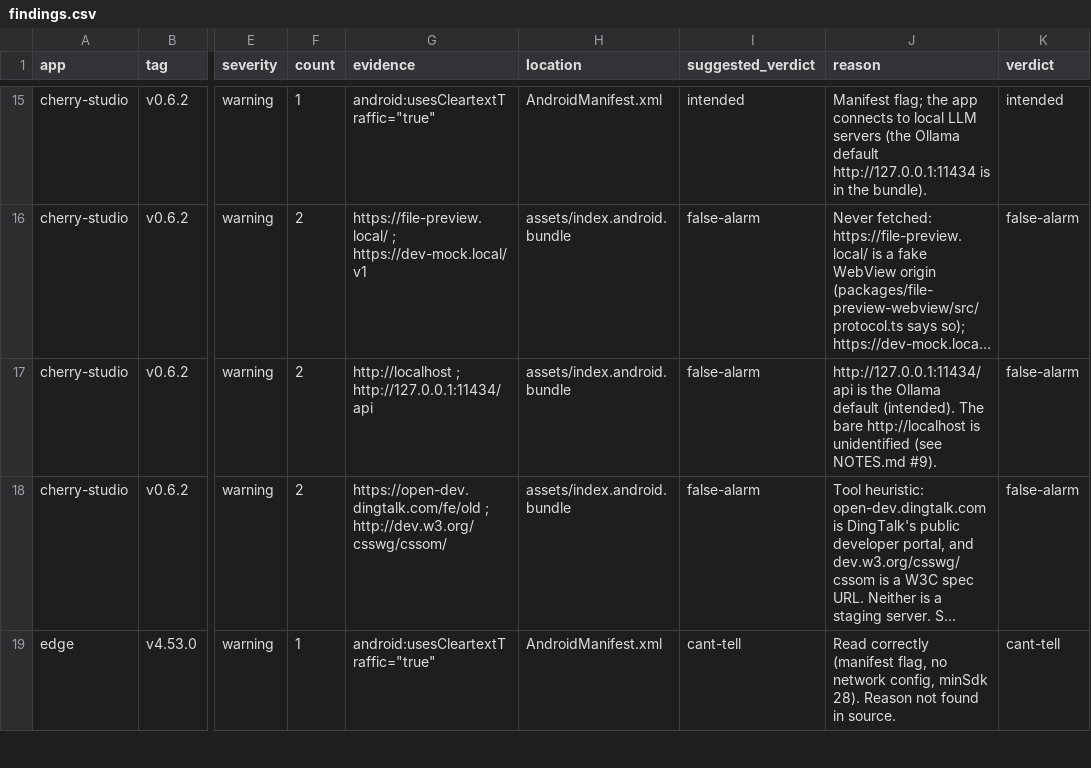
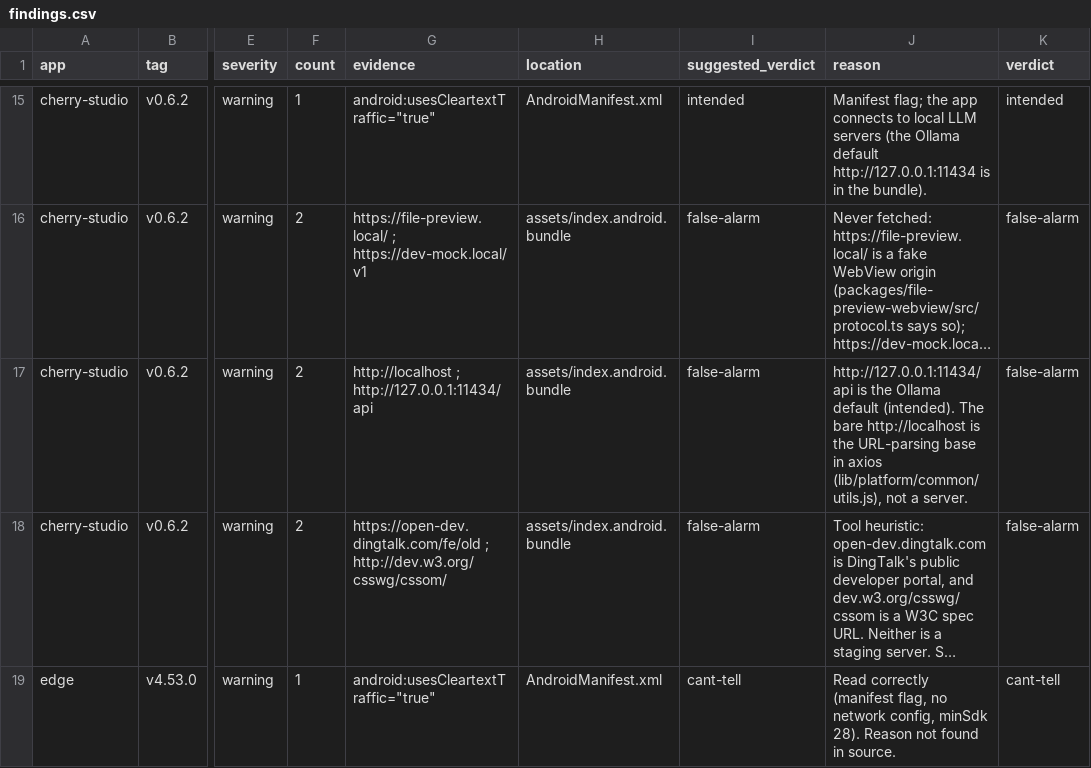
Before and after one commit to daocuong11/release-lint, a CSV file: benchmark/findings.csv, drawn as a sheet; only a part is shown, gaps mark what is left out; long unchanged cells end in …; the diff covers the shown part only; the diff names each change by its address in the sheet, - before the commit and + after, or states it on an @@ line.

```diff
--- a/benchmark/findings.csv
+++ b/benchmark/findings.csv
-J17 (reason): …http://localhost is unidentified (see NOTES.md #9).
+J17 (reason): …http://localhost is the URL-parsing base in axios (lib/platform/common/utils.js), not a server.
```
Also changed, not shown: 22 edited cells elsewhere in this file, 2 other files.
